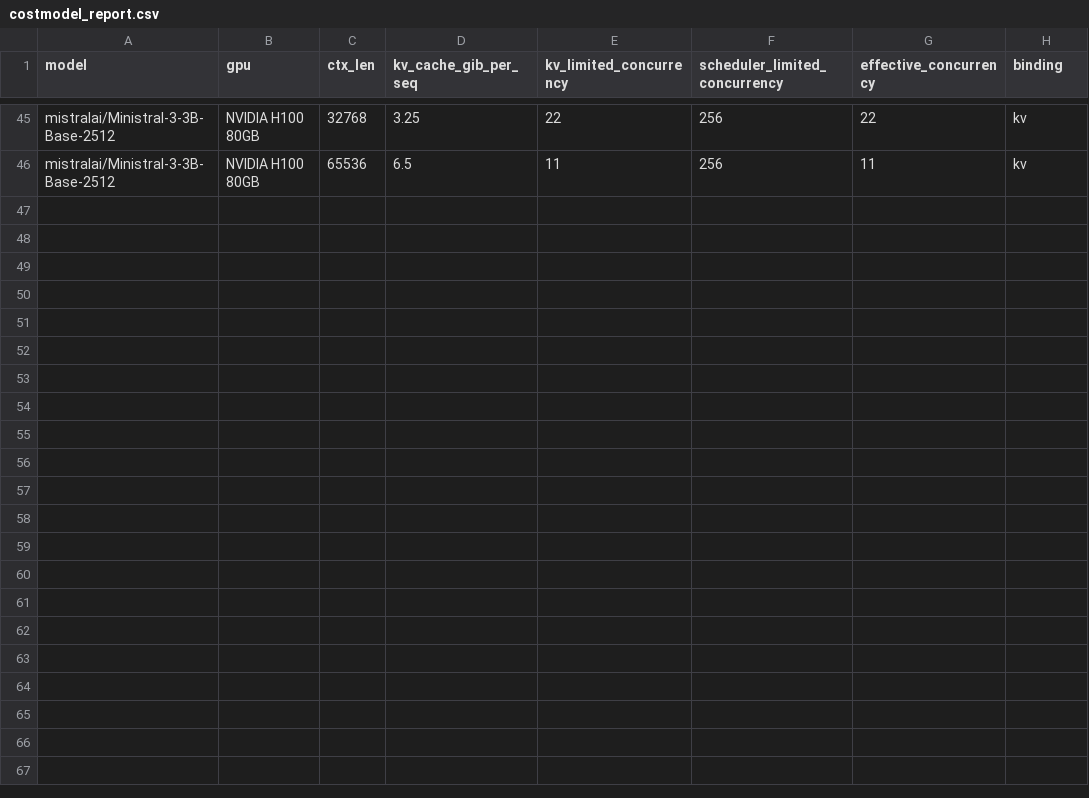
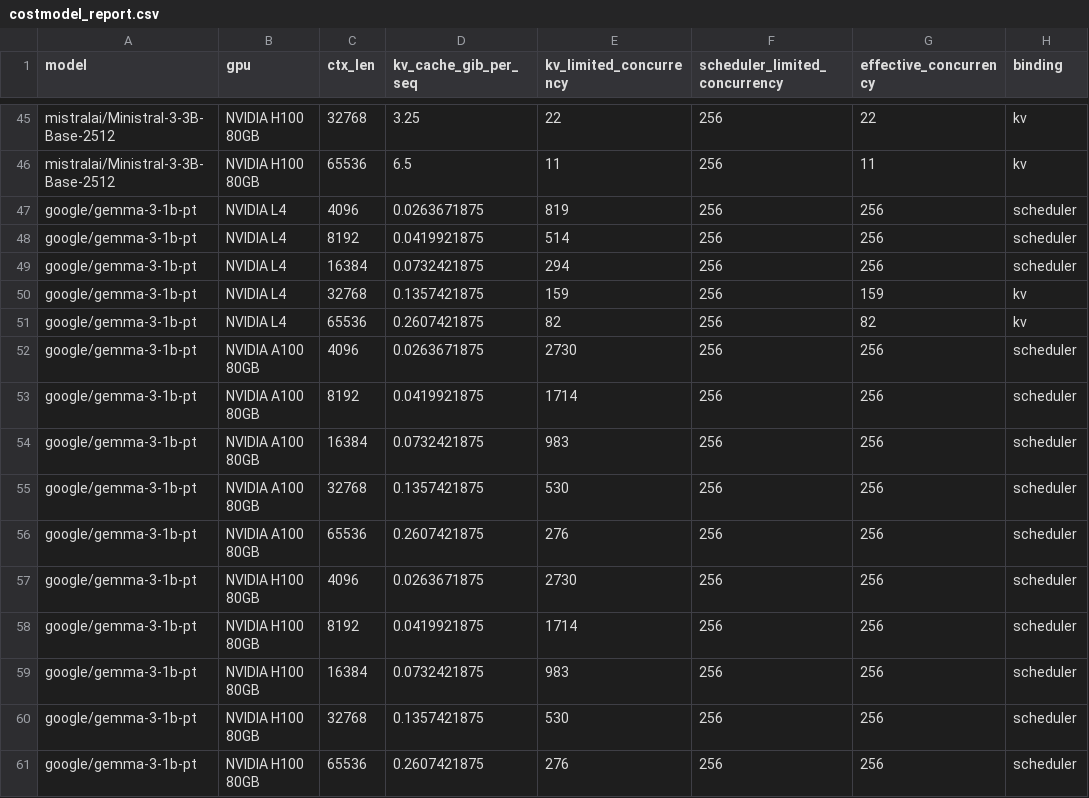
Before and after one commit to Pedro105/contextExtension, a CSV file: results/costmodel_report.csv, drawn as a sheet; only a part is shown, gaps mark what is left out.

Commit message:
Add Gemma 3 interleaved-SWA config and per-layer-type RoPE theta
google/gemma-3-4b-pt is gated and its text_config is elliptical (relies on
transformers' Gemma3TextConfig defaults for num_attention_heads,
num_key_value_heads, max_position_embeddings, rope_theta, rope_local_base_freq,
and sliding_window_pattern -- none of which are present in the raw JSON), so
per the documented fallback this uses google/gemma-3-1b-pt, whose config is
fully explicit.

Confirmed from the real config: interleaved local/global attention is
expressed as sliding_window_pattern=6 (not an explicit layer_types list) --
layer_idx is global iff (layer_idx + 1) % 6 == 0, i.e. 5 sliding layers then
1 global layer, repeating over 26 total layers. sliding_window=512.
rope_local_base_freq=10000 (local layers) vs rope_theta=1000000 (global
layers) -- two distinct RoPE bases, not one.

ArchSpec gains sliding_window_pattern and rope_theta_local, plus
rope_theta_for_layer() to resolve the correct theta per layer.
is_layer_sliding() now checks the pattern in addition to the existing
layer_types and uniform-sliding_window_enabled cases.

rope_spectrum() takes a layer_type="global"|"local" selector (default
"global", backward compatible) instead of silently reporting only one
spectrum for a model that has two; plot_rope_spectrum() overlays both curves
automatically when spec.rope_theta_local is set.

kv_bytes_per_token() needed no changes -- it already dispatches through
is_layer_sliding() -- but gains coverage confirming interleaved SWA stays
linear (unlike uniform SWA, which goes constant), and that the
interleaved-vs-global-only KV cost ratio grows toward the pattern period (6x)
as ctx_len grows, landing ~5x at 32k on a synthetic 30-layer/1024-window
spec built for a clean asymptote.

Adds configs/models/gemma3-1b-pt.yaml, the fixture config, and 8 new tests
(33 total, all passing). Reran scripts/costmodel_report.py against all four
models x three GPUs; results/ regenerated.

```diff
--- a/results/costmodel_report.csv
+++ b/results/costmodel_report.csv
@@ -46 +46,16 @@ mistralai/Ministral-3-3B-Base-2512,NVIDIA H100 80GB,32768,3.25,22,256,22,kv
 mistralai/Ministral-3-3B-Base-2512,NVIDIA H100 80GB,65536,6.5,11,256,11,kv
+google/gemma-3-1b-pt,NVIDIA L4,4096,0.0263671875,819,256,256,scheduler
+google/gemma-3-1b-pt,NVIDIA L4,8192,0.0419921875,514,256,256,scheduler
+google/gemma-3-1b-pt,NVIDIA L4,16384,0.0732421875,294,256,256,scheduler
+google/gemma-3-1b-pt,NVIDIA L4,32768,0.1357421875,159,256,159,kv
+google/gemma-3-1b-pt,NVIDIA L4,65536,0.2607421875,82,256,82,kv
+google/gemma-3-1b-pt,NVIDIA A100 80GB,4096,0.0263671875,2730,256,256,scheduler
+google/gemma-3-1b-pt,NVIDIA A100 80GB,8192,0.0419921875,1714,256,256,scheduler
+google/gemma-3-1b-pt,NVIDIA A100 80GB,16384,0.0732421875,983,256,256,scheduler
+google/gemma-3-1b-pt,NVIDIA A100 80GB,32768,0.1357421875,530,256,256,scheduler
+google/gemma-3-1b-pt,NVIDIA A100 80GB,65536,0.2607421875,276,256,256,scheduler
+google/gemma-3-1b-pt,NVIDIA H100 80GB,4096,0.0263671875,2730,256,256,scheduler
+google/gemma-3-1b-pt,NVIDIA H100 80GB,8192,0.0419921875,1714,256,256,scheduler
+google/gemma-3-1b-pt,NVIDIA H100 80GB,16384,0.0732421875,983,256,256,scheduler
+google/gemma-3-1b-pt,NVIDIA H100 80GB,32768,0.1357421875,530,256,256,scheduler
+google/gemma-3-1b-pt,NVIDIA H100 80GB,65536,0.2607421875,276,256,256,scheduler
```
Also changed, not shown: 9 other files.
